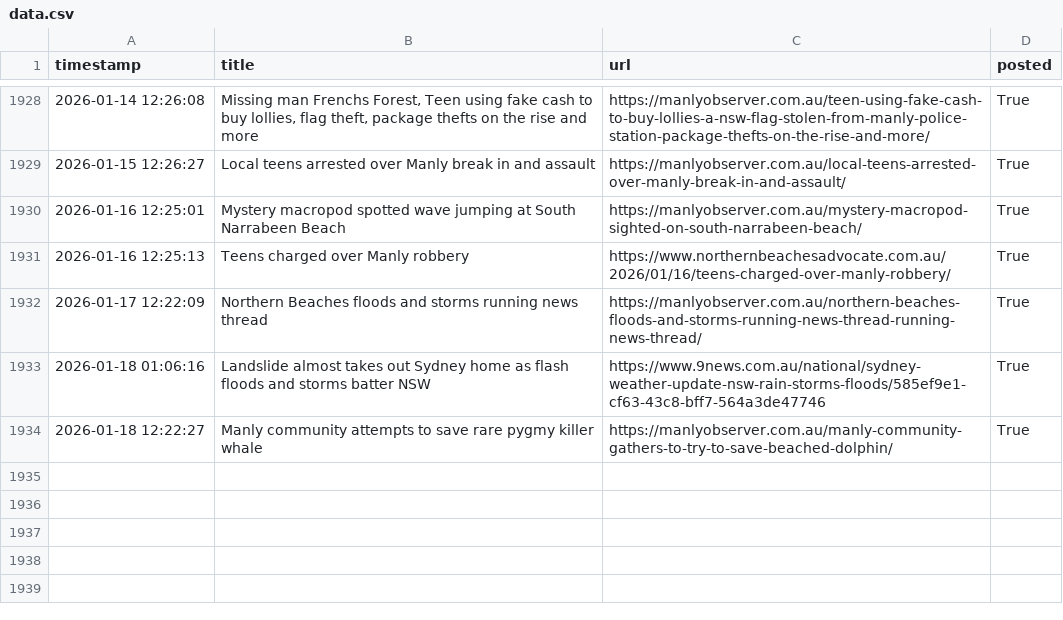
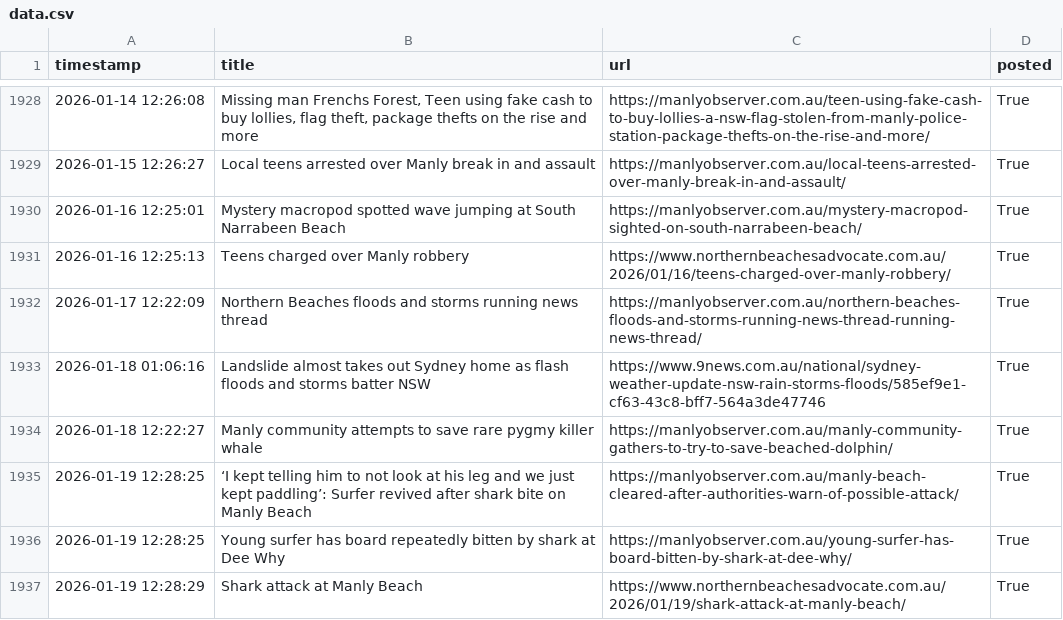
Before and after one commit to alexlaverty/manlybeach-reddit-bot, a CSV file: data.csv, drawn as a sheet; only a part is shown, gaps mark what is left out; the diff names each change by its address in the sheet, - before the commit and + after, or states it on an @@ line.

```diff
--- a/data.csv
+++ b/data.csv
+row 1935: 2026-01-19 12:28:25 | ‘I kept telling him to not look at his leg and we just kept paddling’: Surfer revived after shark bite on Manly Beach | https://manlyobserver.com.au/manly-beach-cleared-after-authorities-warn-of-possible-attack/ | True
+row 1936: 2026-01-19 12:28:25 | Young surfer has board repeatedly bitten by shark at Dee Why | https://manlyobserver.com.au/young-surfer-has-board-bitten-by-shark-at-dee-why/ | True
+row 1937: 2026-01-19 12:28:29 | Shark attack at Manly Beach | https://www.northernbeachesadvocate.com.au/2026/01/19/shark-attack-at-manly-beach/ | True
```
